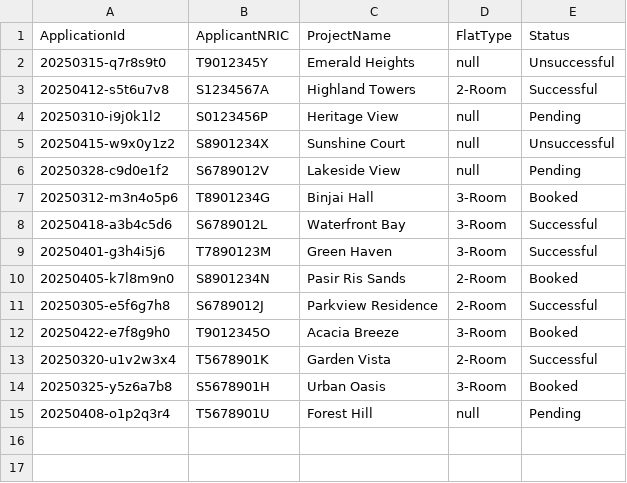
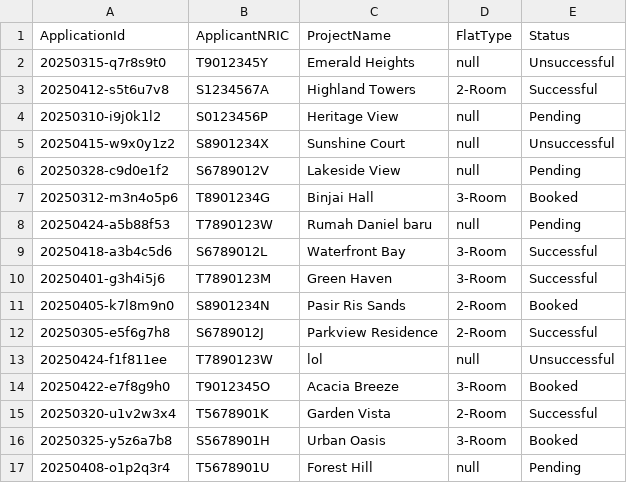
Before and after one commit to Danielmark001/sc2002-btoms, a CSV file: data/BTOApplicationList.csv, drawn as a sheet; the diff names each change by its address in the sheet, - before the commit and + after, or states it on an @@ line.

Commit message:
allow applicants to view applied projects

```diff
--- a/data/BTOApplicationList.csv
+++ b/data/BTOApplicationList.csv
+row 8: 20250424-a5b88f53 | T7890123W | Rumah Daniel baru | null | Pending
+row 13: 20250424-f1f811ee | T7890123W | lol | null | Unsuccessful
```
Also changed, not shown: data/BTOProjectList.csv, data/HDBManagerList.csv, 7 other files.
